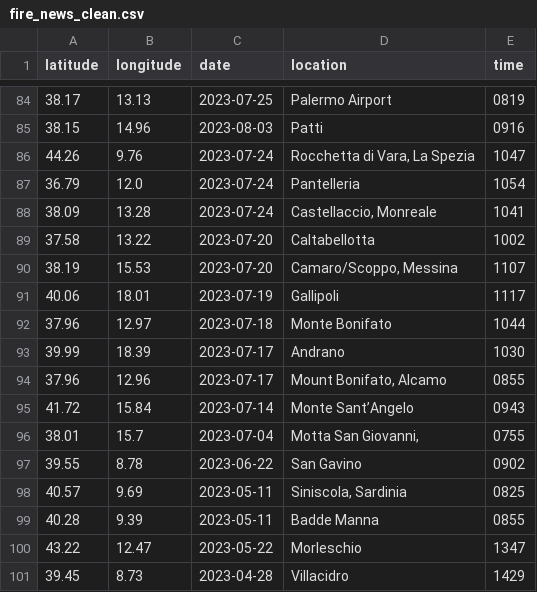
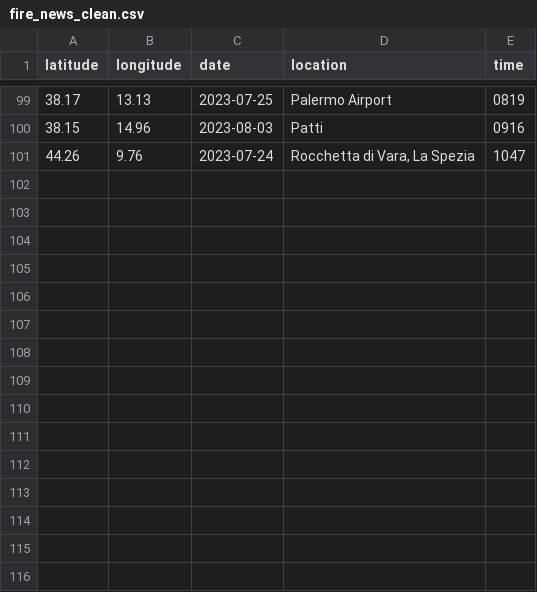
Before and after one commit to R-bellH/ki_Geo_project, a CSV file: data_mining/fire_news/fire_news_clean.csv, drawn as a sheet; only a part is shown, gaps mark what is left out; the diff covers the shown part only.

```diff
--- a/data_mining/fire_news/fire_news_clean.csv
+++ b/data_mining/fire_news/fire_news_clean.csv
@@ -86,16 +101 @@ latitude,longitude,date,location,time
 44.26,9.76,2023-07-24,"Rocchetta di Vara, La Spezia",1047
-36.79,12.0,2023-07-24,Pantelleria,1054
-38.09,13.28,2023-07-24,"Castellaccio, Monreale",1041
-37.58,13.22,2023-07-20,Caltabellotta,1002
-38.19,15.53,2023-07-20,"Camaro/Scoppo, Messina",1107
-40.06,18.01,2023-07-19,Gallipoli,1117
-37.96,12.97,2023-07-18,Monte Bonifato,1044
-39.99,18.39,2023-07-17,Andrano,1030
-37.96,12.96,2023-07-17,"Mount Bonifato, Alcamo",0855
-41.72,15.84,2023-07-14,Monte Sant’Angelo,0943
-38.01,15.7,2023-07-04,"Motta San Giovanni,",0755
-39.55,8.78,2023-06-22,San Gavino,0902
-40.57,9.69,2023-05-11,"Siniscola, Sardinia",0825
-40.28,9.39,2023-05-11,Badde Manna,0855
-43.22,12.47,2023-05-22,Morleschio,1347
-39.45,8.73,2023-04-28,Villacidro,1429
```
Also changed, not shown: 15 added rows elsewhere in this file, data_mining/fire_labels/fire_labels_final.csv, data_mining/fire_labels/new_locations_from_firenews.csv, 9 other files.
